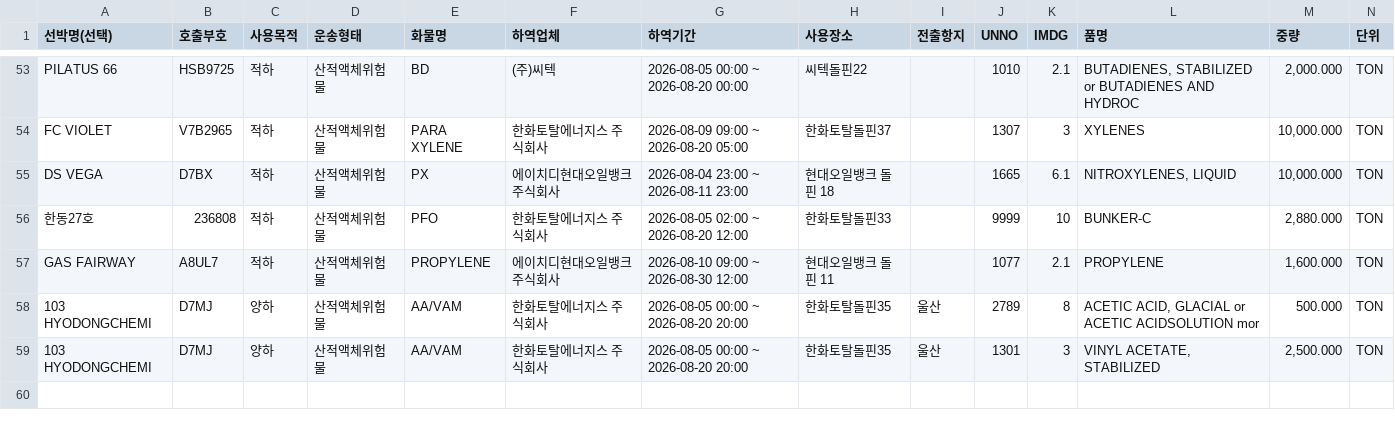
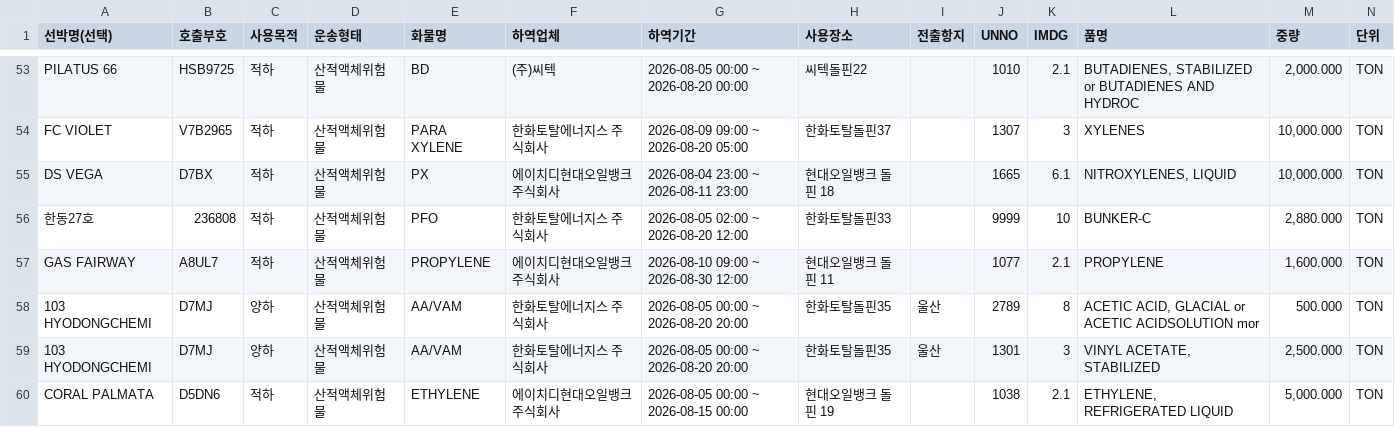
Before and after one commit to juyk1992/pt-hns, a CSV file: hns_daesan_report.csv, drawn as a sheet; only a part is shown, gaps mark what is left out.

```diff
--- a/hns_daesan_report.csv
+++ b/hns_daesan_report.csv
@@ -59 +59,2 @@ GAS FAIRWAY,A8UL7,적하,산적액체위험물,PROPYLENE,에이치디현대오
 103 HYODONGCHEMI,D7MJ,양하,산적액체위험물,AA/VAM,한화토탈에너지스 주식회사,2026-08-05 00:00 ~ 2026-08-20 20:00,한화토탈돌핀35,울산,1301,3,"VINYL ACETATE, STABILIZED","2,500.000",TON
+CORAL PALMATA,D5DN6,적하,산적액체위험물,ETHYLENE,에이치디현대오일뱅크 주식회사,2026-08-05 00:00 ~ 2026-08-15 00:00,현대오일뱅크 돌핀 19,,1038,2.1,"ETHYLENE, REFRIGERATED LIQUID","5,000.000",TON
```
